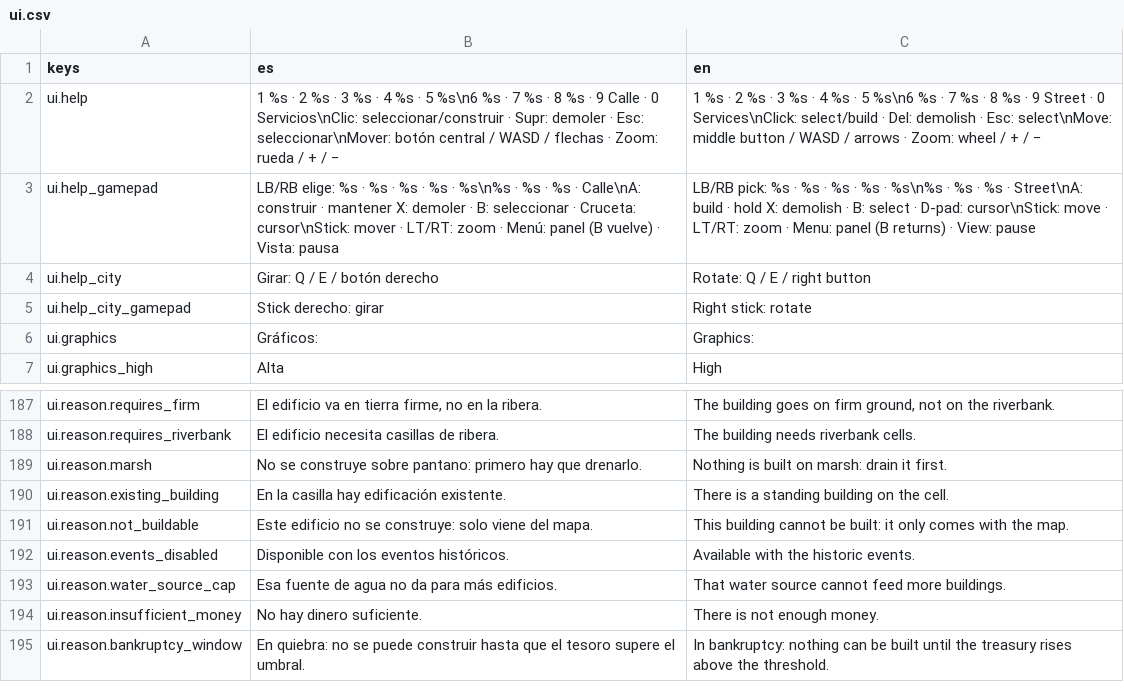
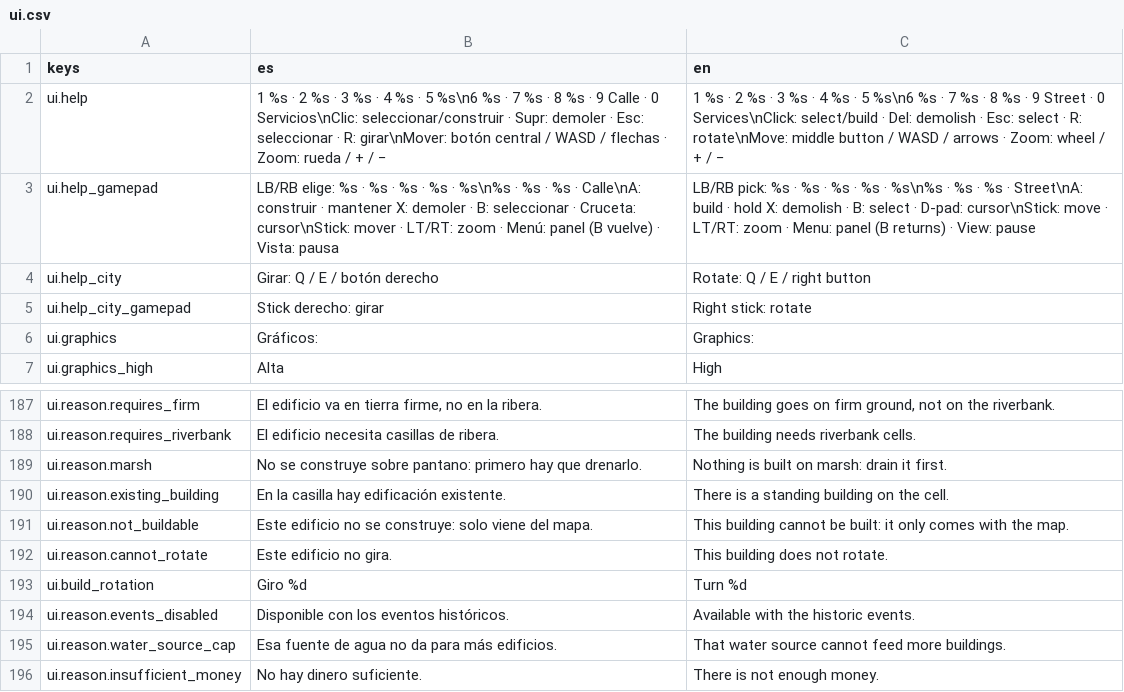
Before and after one commit to Palehour/londinium, a CSV file: locale/ui.csv, drawn as a sheet; only a part is shown, gaps mark what is left out; the shorter side is filled out with more unchanged rows.

Commit message:
feat(sim): tamaños de edificios y rotación de 90° (#333)
La huella sale de data (D-156) y gira con la máscara. El muelle no gira.
Una partida vieja carga con rotación 0 y la casa queda sobre la calle que tocaba.

```diff
--- a/locale/ui.csv
+++ b/locale/ui.csv
@@ -1,3 +1,3 @@
 keys,es,en
-ui.help,1 %s · 2 %s · 3 %s · 4 %s · 5 %s\n6 %s · 7 %s · 8 %s · 9 Calle · 0 Servicios\nClic: seleccionar/construir · Supr: demoler · Esc: seleccionar\nMover: botón central / WASD / flechas · Zoom: rueda / + / −,1 %s · 2 %s · 3 %s · 4 %s · 5 %s\n6 %s · 7 %s · 8 %s · 9 Street · 0 Services\nClick: select/build · Del: demolish · Esc: select\nMove: middle button / WASD / arrows · Zoom: wheel / + / −
+ui.help,1 %s · 2 %s · 3 %s · 4 %s · 5 %s\n6 %s · 7 %s · 8 %s · 9 Calle · 0 Servicios\nClic: seleccionar/construir · Supr: demoler · Esc: seleccionar · R: girar\nMover: botón central / WASD / flechas · Zoom: rueda / + / −,1 %s · 2 %s · 3 %s · 4 %s · 5 %s\n6 %s · 7 %s · 8 %s · 9 Street · 0 Services\nClick: select/build · Del: demolish · Esc: select · R: rotate\nMove: middle button / WASD / arrows · Zoom: wheel / + / −
 ui.help_gamepad,LB/RB elige: %s · %s · %s · %s · %s\n%s · %s · %s · Calle\nA: construir · mantener X: demoler · B: seleccionar · Cruceta: cursor\nStick: mover · LT/RT: zoom · Menú: panel (B vuelve) · Vista: pausa,LB/RB pick: %s · %s · %s · %s · %s\n%s · %s · %s · Street\nA: build · hold X: demolish · B: select · D-pad: cursor\nStick: move · LT/RT: zoom · Menu: panel (B returns) · View: pause
@@ -191,2 +191,4 @@ ui.reason.existing_building,En la casilla hay edificación existente.,There is a
 ui.reason.not_buildable,Este edificio no se construye: solo viene del mapa.,This building cannot be built: it only comes with the map.
+ui.reason.cannot_rotate,Este edificio no gira.,This building does not rotate.
+ui.build_rotation,Giro %d,Turn %d
 ui.reason.events_disabled,Disponible con los eventos históricos.,Available with the historic events.
```
Also changed, not shown: 57 other files.
